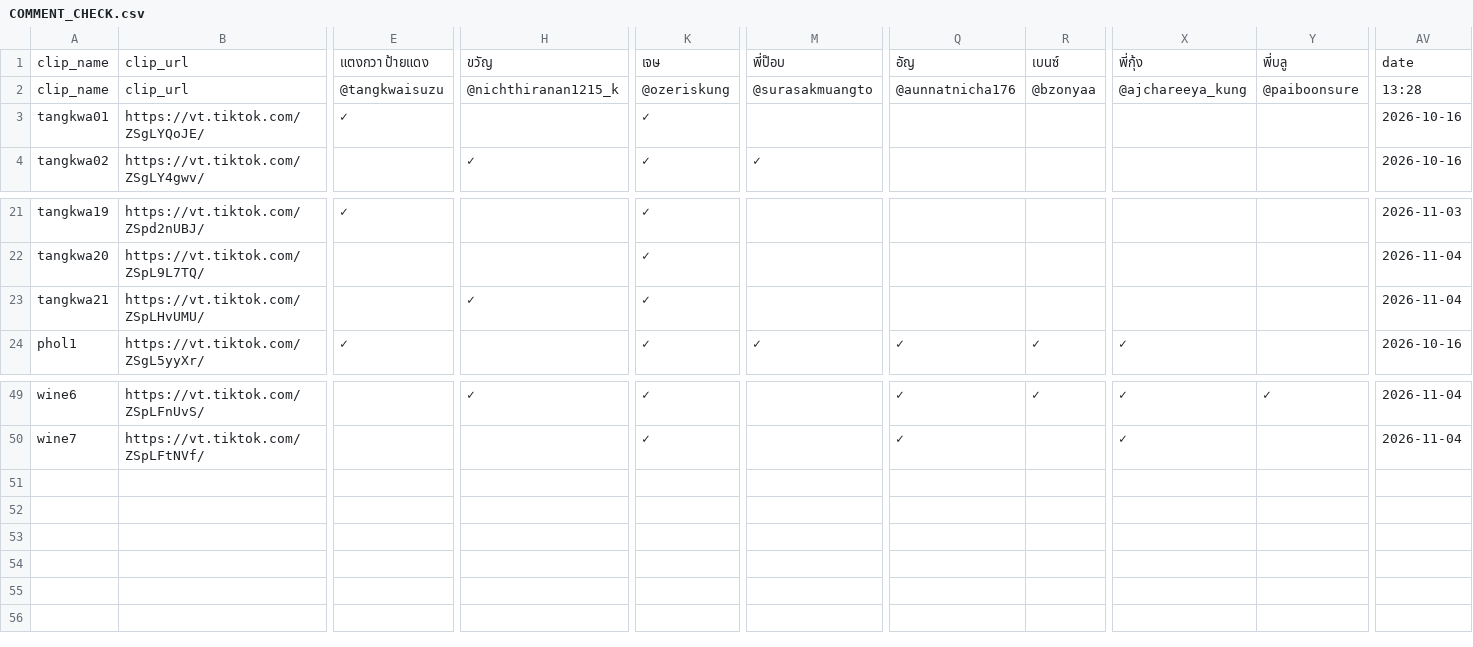
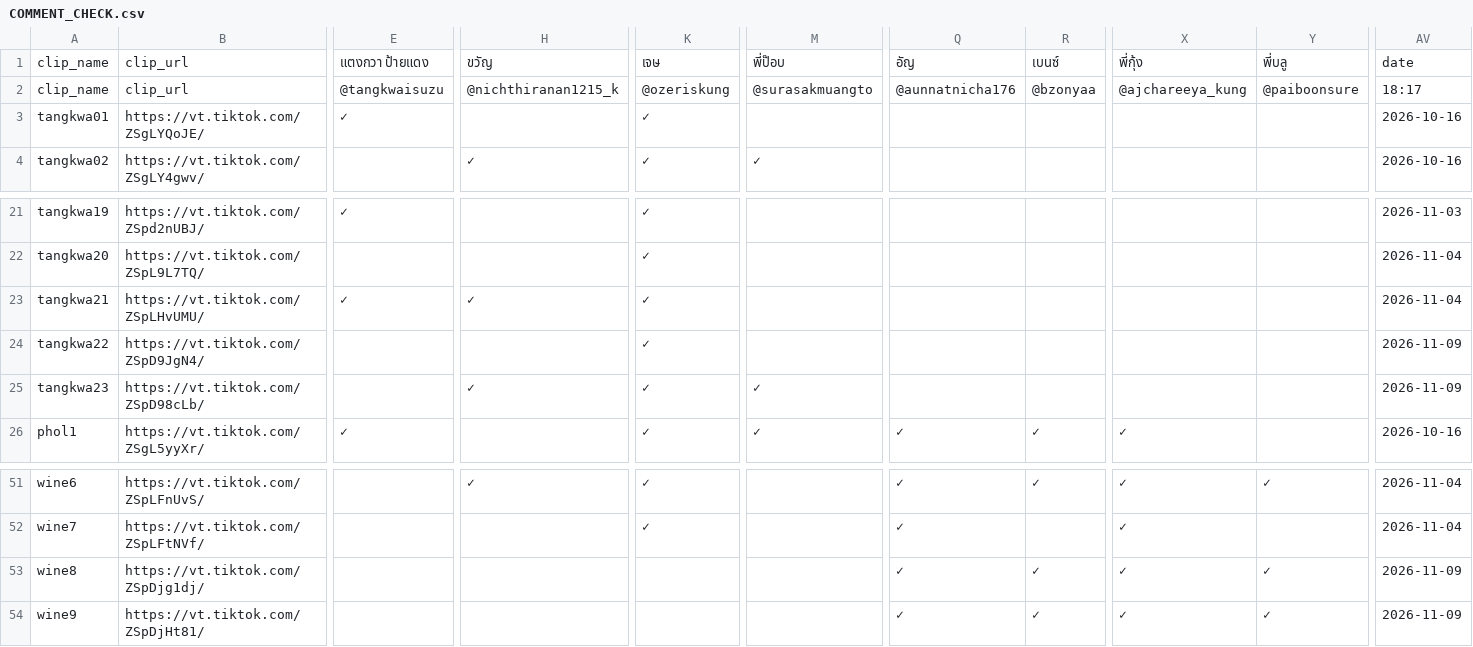
Before and after one commit to it-stm/tiktok, a CSV file: COMMENT_CHECK.csv, drawn as a sheet; only a part is shown, gaps mark what is left out; rows hold the shown columns only; the diff names each change by its address in the sheet, - before the commit and + after, or states it on an @@ line.

Commit message:
Update TikTok comment report

```diff
--- a/COMMENT_CHECK.csv
+++ b/COMMENT_CHECK.csv
-AV2: 13:28
+AV2: 18:17
-E23: (empty)
+E23: ✓
+row 24: tangkwa22 | https://vt.tiktok.com/ZSpD9JgN4/ |  |  | ✓ |  |  |  |  |  | 2026-11-09
+row 25: tangkwa23 | https://vt.tiktok.com/ZSpD98cLb/ |  | ✓ | ✓ | ✓ |  |  |  |  | 2026-11-09
+row 53: wine8 | https://vt.tiktok.com/ZSpDjg1dj/ |  |  |  |  | ✓ | ✓ | ✓ | ✓ | 2026-11-09
+row 54: wine9 | https://vt.tiktok.com/ZSpDjHt81/ |  |  |  |  | ✓ | ✓ | ✓ | ✓ | 2026-11-09
```
